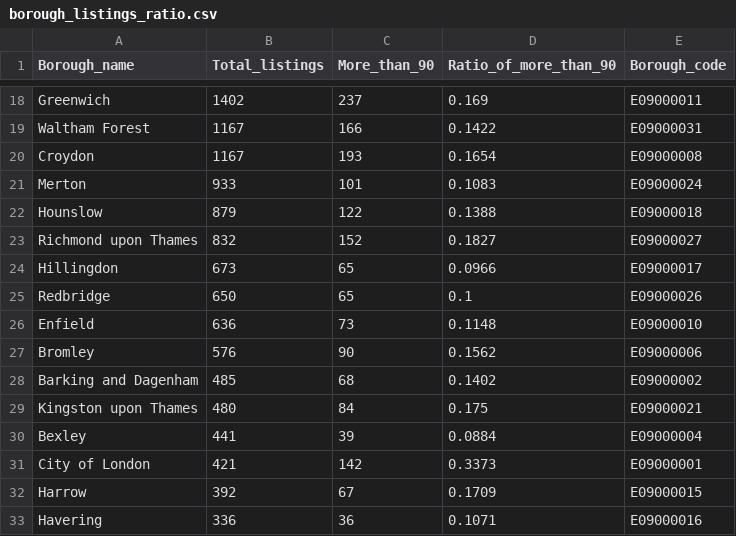
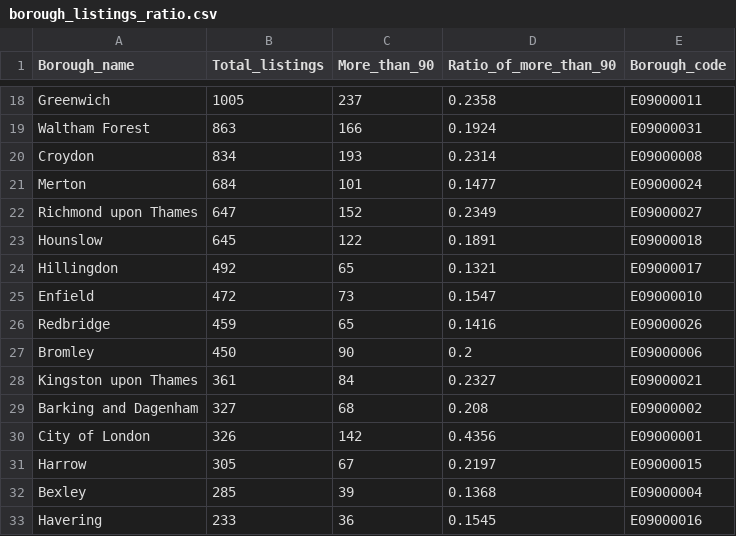
Before and after one commit to VeraLi0710/13Group-work_Airbnb-Patterns-London, a CSV file: data/borough_listings_ratio.csv, drawn as a sheet; only a part is shown, gaps mark what is left out; removed rows and columns are numbered as before the commit, all else as after; the diff covers the shown part only; the diff names each change by its address in the sheet, - before the commit and + after, or states it on an @@ line.

```diff
--- a/data/borough_listings_ratio.csv
+++ b/data/borough_listings_ratio.csv
-B18 (Total_listings): 1402
+B18 (Total_listings): 1005
-D18 (Ratio_of_more_than_90): 0.169
+D18 (Ratio_of_more_than_90): 0.2358
-B19 (Total_listings): 1167
+B19 (Total_listings): 863
-D19 (Ratio_of_more_than_90): 0.1422
+D19 (Ratio_of_more_than_90): 0.1924
-B20 (Total_listings): 1167
+B20 (Total_listings): 834
-D20 (Ratio_of_more_than_90): 0.1654
+D20 (Ratio_of_more_than_90): 0.2314
-B21 (Total_listings): 933
+B21 (Total_listings): 684
-D21 (Ratio_of_more_than_90): 0.1083
+D21 (Ratio_of_more_than_90): 0.1477
-row 22: Hounslow | 879 | 122 | 0.1388 | E09000018
-B22 (Total_listings): 832
+B22 (Total_listings): 647
-D22 (Ratio_of_more_than_90): 0.1827
+D22 (Ratio_of_more_than_90): 0.2349
+row 23: Hounslow | 645 | 122 | 0.1891 | E09000018
-B24 (Total_listings): 673
+B24 (Total_listings): 492
-D24 (Ratio_of_more_than_90): 0.0966
+D24 (Ratio_of_more_than_90): 0.1321
-row 25: Redbridge | 650 | 65 | 0.1 | E09000026
-B25 (Total_listings): 636
+B25 (Total_listings): 472
-D25 (Ratio_of_more_than_90): 0.1148
+D25 (Ratio_of_more_than_90): 0.1547
+row 26: Redbridge | 459 | 65 | 0.1416 | E09000026
-B27 (Total_listings): 576
+B27 (Total_listings): 450
-D27 (Ratio_of_more_than_90): 0.1562
+D27 (Ratio_of_more_than_90): 0.2
-row 28: Barking and Dagenham | 485 | 68 | 0.1402 | E09000002
-B28 (Total_listings): 480
+B28 (Total_listings): 361
-D28 (Ratio_of_more_than_90): 0.175
+D28 (Ratio_of_more_than_90): 0.2327
-row 30: Bexley | 441 | 39 | 0.0884 | E09000004
+row 29: Barking and Dagenham | 327 | 68 | 0.208 | E09000002
-B30 (Total_listings): 421
+B30 (Total_listings): 326
-D30 (Ratio_of_more_than_90): 0.3373
+D30 (Ratio_of_more_than_90): 0.4356
-B31 (Total_listings): 392
+B31 (Total_listings): 305
-D31 (Ratio_of_more_than_90): 0.1709
+D31 (Ratio_of_more_than_90): 0.2197
+row 32: Bexley | 285 | 39 | 0.1368 | E09000004
-B33 (Total_listings): 336
+B33 (Total_listings): 233
-D33 (Ratio_of_more_than_90): 0.1071
+D33 (Ratio_of_more_than_90): 0.1545
```
Also changed, not shown: 3 added rows, 3 removed rows and 28 edited cells elsewhere in this file, 4 other files.
